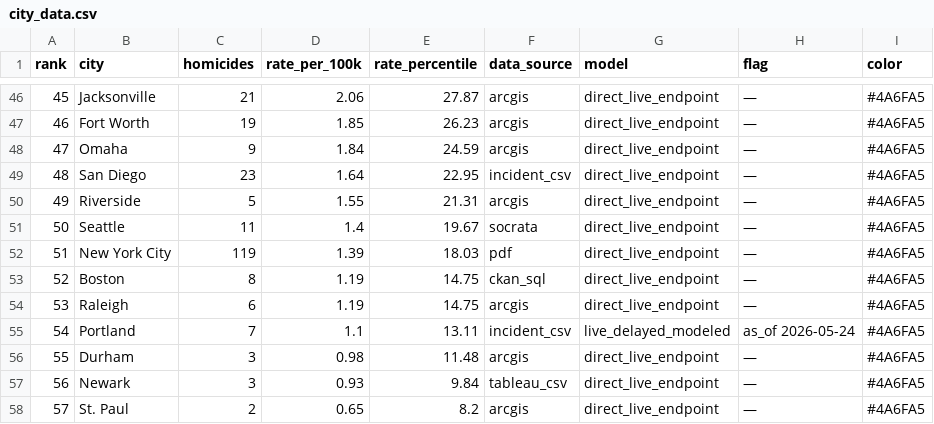
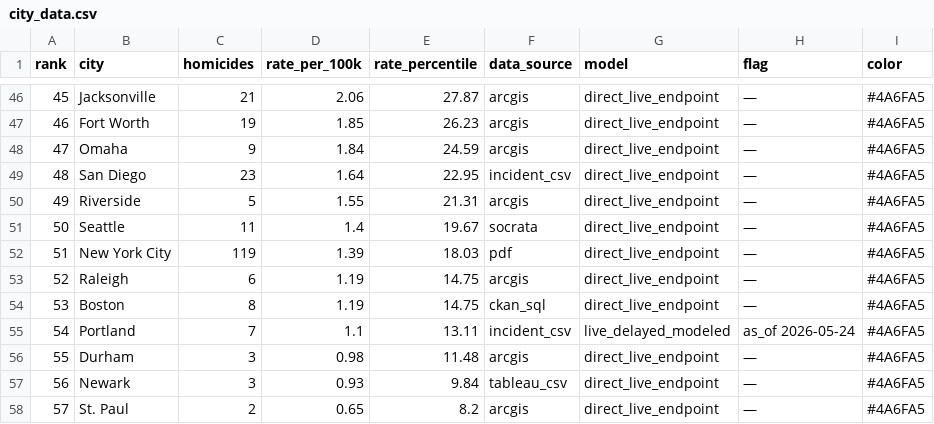
Before and after one commit to ro00archworkall/homicide_tracker, a CSV file: src/data/city_data.csv, drawn as a sheet; only a part is shown, gaps mark what is left out.

```diff
--- a/src/data/city_data.csv
+++ b/src/data/city_data.csv
@@ -52,4 +52,4 @@ rank,city,homicides,rate_per_100k,rate_percentile,data_source,model,flag,color
 51,New York City,119,1.39,18.03,pdf,direct_live_endpoint,—,#4A6FA5
-52,Boston,8,1.19,14.75,ckan_sql,direct_live_endpoint,—,#4A6FA5
-53,Raleigh,6,1.19,14.75,arcgis,direct_live_endpoint,—,#4A6FA5
+52,Raleigh,6,1.19,14.75,arcgis,direct_live_endpoint,—,#4A6FA5
+53,Boston,8,1.19,14.75,ckan_sql,direct_live_endpoint,—,#4A6FA5
 54,Portland,7,1.1,13.11,incident_csv,live_delayed_modeled,as_of 2026-05-24,#4A6FA5
```
Also changed, not shown: 1 other file.
